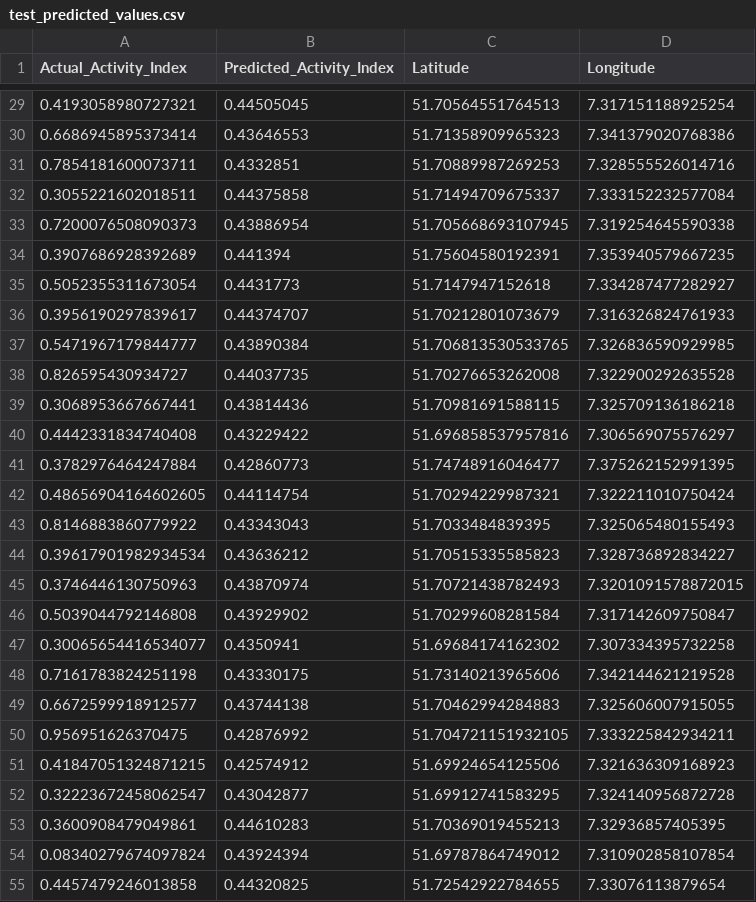
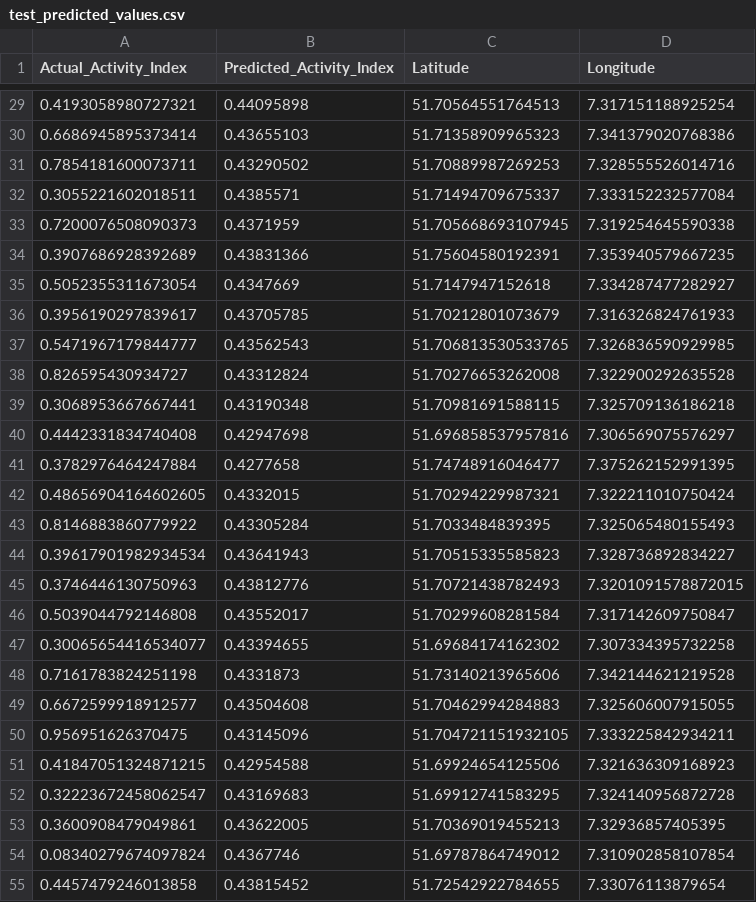
Before and after one commit to janakparajuli/ConvLSTM, a CSV file: test_predicted_values.csv, drawn as a sheet; only a part is shown, gaps mark what is left out; the diff covers the shown part only.

```diff
--- a/test_predicted_values.csv
+++ b/test_predicted_values.csv
@@ -29,27 +29,27 @@ Actual_Activity_Index,Predicted_Activity_Index,Latitude,Longitude
-0.4193058980727321,0.44505045,51.70564551764513,7.317151188925254
-0.6686945895373414,0.43646553,51.71358909965323,7.341379020768386
-0.7854181600073711,0.4332851,51.70889987269253,7.328555526014716
-0.3055221602018511,0.44375858,51.71494709675337,7.333152232577084
-0.7200076508090373,0.43886954,51.705668693107945,7.319254645590338
-0.3907686928392689,0.441394,51.75604580192391,7.353940579667235
-0.5052355311673054,0.4431773,51.7147947152618,7.334287477282927
-0.3956190297839617,0.44374707,51.70212801073679,7.316326824761933
-0.5471967179844777,0.43890384,51.706813530533765,7.326836590929985
-0.826595430934727,0.44037735,51.70276653262008,7.322900292635528
-0.3068953667667441,0.43814436,51.70981691588115,7.325709136186218
-0.4442331834740408,0.43229422,51.696858537957816,7.306569075576297
-0.3782976464247884,0.42860773,51.74748916046477,7.375262152991395
-0.48656904164602605,0.44114754,51.70294229987321,7.322211010750424
-0.8146883860779922,0.43343043,51.7033484839395,7.325065480155493
-0.39617901982934534,0.43636212,51.70515335585823,7.328736892834227
-0.3746446130750963,0.43870974,51.70721438782493,7.3201091578872015
-0.5039044792146808,0.43929902,51.70299608281584,7.317142609750847
-0.30065654416534077,0.4350941,51.69684174162302,7.307334395732258
-0.7161783824251198,0.43330175,51.73140213965606,7.342144621219528
-0.6672599918912577,0.43744138,51.70462994284883,7.325606007915055
-0.956951626370475,0.42876992,51.704721151932105,7.333225842934211
-0.41847051324871215,0.42574912,51.69924654125506,7.321636309168923
-0.32223672458062547,0.43042877,51.69912741583295,7.324140956872728
-0.3600908479049861,0.44610283,51.70369019455213,7.32936857405395
-0.08340279674097824,0.43924394,51.69787864749012,7.310902858107854
-0.4457479246013858,0.44320825,51.72542922784655,7.33076113879654
+0.4193058980727321,0.44095898,51.70564551764513,7.317151188925254
+0.6686945895373414,0.43655103,51.71358909965323,7.341379020768386
+0.7854181600073711,0.43290502,51.70889987269253,7.328555526014716
+0.3055221602018511,0.4385571,51.71494709675337,7.333152232577084
+0.7200076508090373,0.4371959,51.705668693107945,7.319254645590338
+0.3907686928392689,0.43831366,51.75604580192391,7.353940579667235
+0.5052355311673054,0.4347669,51.7147947152618,7.334287477282927
+0.3956190297839617,0.43705785,51.70212801073679,7.316326824761933
+0.5471967179844777,0.43562543,51.706813530533765,7.326836590929985
+0.826595430934727,0.43312824,51.70276653262008,7.322900292635528
+0.3068953667667441,0.43190348,51.70981691588115,7.325709136186218
+0.4442331834740408,0.42947698,51.696858537957816,7.306569075576297
+0.3782976464247884,0.4277658,51.74748916046477,7.375262152991395
+0.48656904164602605,0.4332015,51.70294229987321,7.322211010750424
+0.8146883860779922,0.43305284,51.7033484839395,7.325065480155493
+0.39617901982934534,0.43641943,51.70515335585823,7.328736892834227
+0.3746446130750963,0.43812776,51.70721438782493,7.3201091578872015
+0.5039044792146808,0.43552017,51.70299608281584,7.317142609750847
+0.30065654416534077,0.43394655,51.69684174162302,7.307334395732258
+0.7161783824251198,0.4331873,51.73140213965606,7.342144621219528
+0.6672599918912577,0.43504608,51.70462994284883,7.325606007915055
+0.956951626370475,0.43145096,51.704721151932105,7.333225842934211
+0.41847051324871215,0.42954588,51.69924654125506,7.321636309168923
+0.32223672458062547,0.43169683,51.69912741583295,7.324140956872728
+0.3600908479049861,0.43622005,51.70369019455213,7.32936857405395
+0.08340279674097824,0.4367746,51.69787864749012,7.310902858107854
+0.4457479246013858,0.43815452,51.72542922784655,7.33076113879654
```
Also changed, not shown: 45 edited cells elsewhere in this file, 2 other files.
